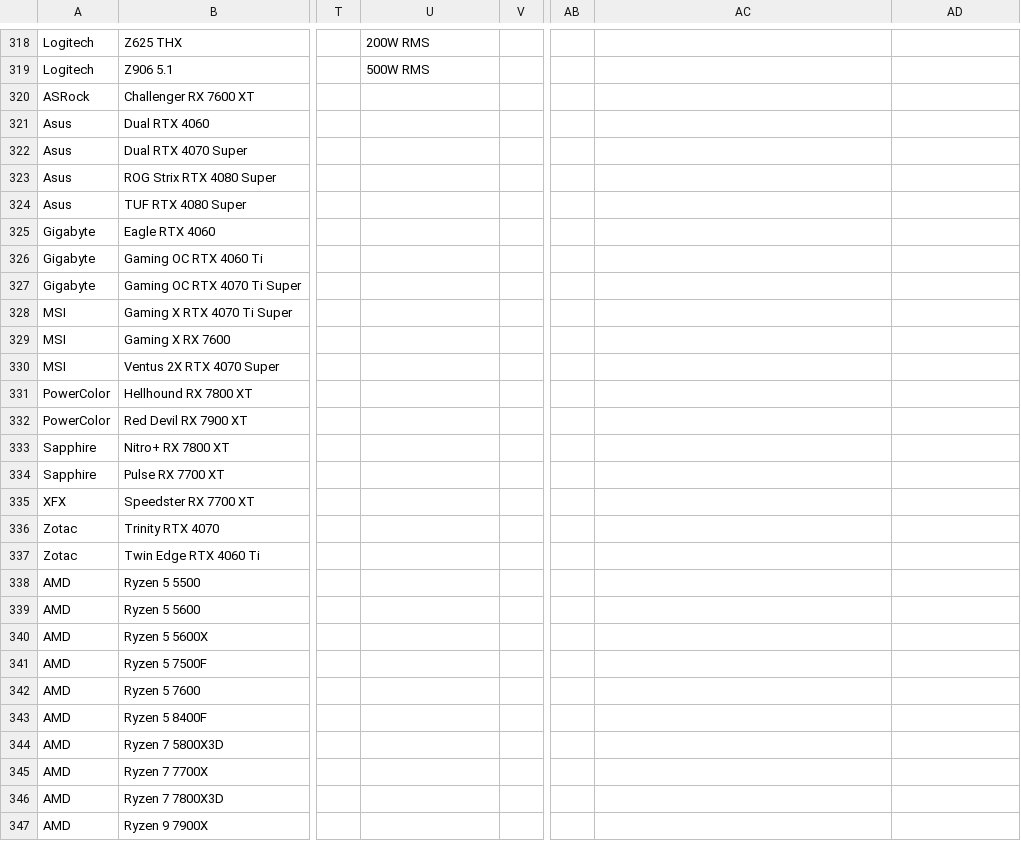
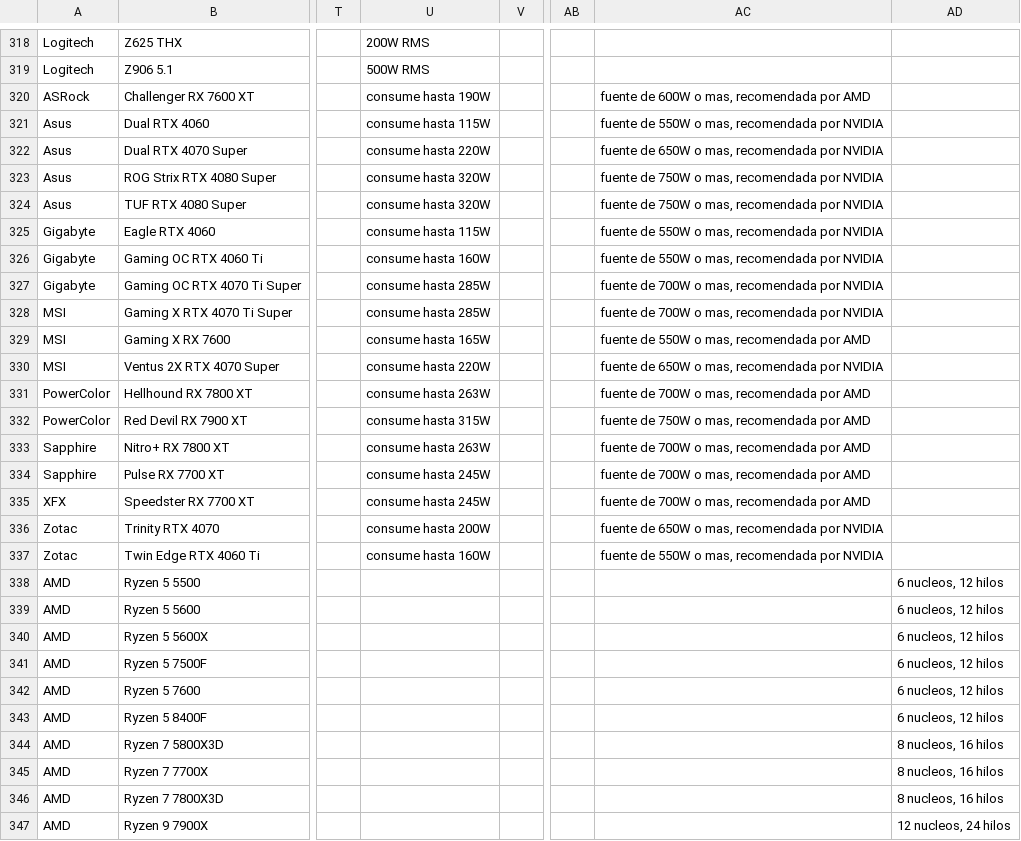
Before and after one commit to martinrf79/Verifika, a CSV file: data/clientes/verifika_prod/specs_por_modelo.csv, drawn as a sheet; only a part is shown, gaps mark what is left out; the diff covers the shown part only; the diff names each change by its address in the sheet, - before the commit and + after, or states it on an @@ line.

```diff
--- a/data/clientes/verifika_prod/specs_por_modelo.csv
+++ b/data/clientes/verifika_prod/specs_por_modelo.csv
-U320: (empty)
+U320: consume hasta 190W
-AC320: (empty)
+AC320: fuente de 600W o mas, recomendada por AMD
-U321: (empty)
+U321: consume hasta 115W
-AC321: (empty)
+AC321: fuente de 550W o mas, recomendada por NVIDIA
-U322: (empty)
+U322: consume hasta 220W
-AC322: (empty)
+AC322: fuente de 650W o mas, recomendada por NVIDIA
-U323:U324: (empty)
+U323:U324: consume hasta 320W
-AC323:AC324: (empty)
+AC323:AC324: fuente de 750W o mas, recomendada por NVIDIA
-U325: (empty)
+U325: consume hasta 115W
-AC325:AC326: (empty)
+AC325:AC326: fuente de 550W o mas, recomendada por NVIDIA
-U326: (empty)
+U326: consume hasta 160W
-U327:U328: (empty)
+U327:U328: consume hasta 285W
-AC327:AC328: (empty)
+AC327:AC328: fuente de 700W o mas, recomendada por NVIDIA
-U329: (empty)
+U329: consume hasta 165W
-AC329: (empty)
+AC329: fuente de 550W o mas, recomendada por AMD
-U330: (empty)
+U330: consume hasta 220W
-AC330: (empty)
+AC330: fuente de 650W o mas, recomendada por NVIDIA
-U331: (empty)
+U331: consume hasta 263W
-AC331: (empty)
+AC331: fuente de 700W o mas, recomendada por AMD
-U332: (empty)
+U332: consume hasta 315W
-AC332: (empty)
+AC332: fuente de 750W o mas, recomendada por AMD
-U333: (empty)
+U333: consume hasta 263W
-AC333:AC335: (empty)
+AC333:AC335: fuente de 700W o mas, recomendada por AMD
-U334:U335: (empty)
+U334:U335: consume hasta 245W
-U336: (empty)
+U336: consume hasta 200W
-AC336: (empty)
+AC336: fuente de 650W o mas, recomendada por NVIDIA
-U337: (empty)
+U337: consume hasta 160W
-AC337: (empty)
+AC337: fuente de 550W o mas, recomendada por NVIDIA
-AD338:AD343: (empty)
+AD338:AD343: 6 nucleos, 12 hilos
-AD344:AD346: (empty)
+AD344:AD346: 8 nucleos, 16 hilos
-AD347: (empty)
+AD347: 12 nucleos, 24 hilos
```
Also changed, not shown: 94 edited cells elsewhere in this file, 7 other files.
